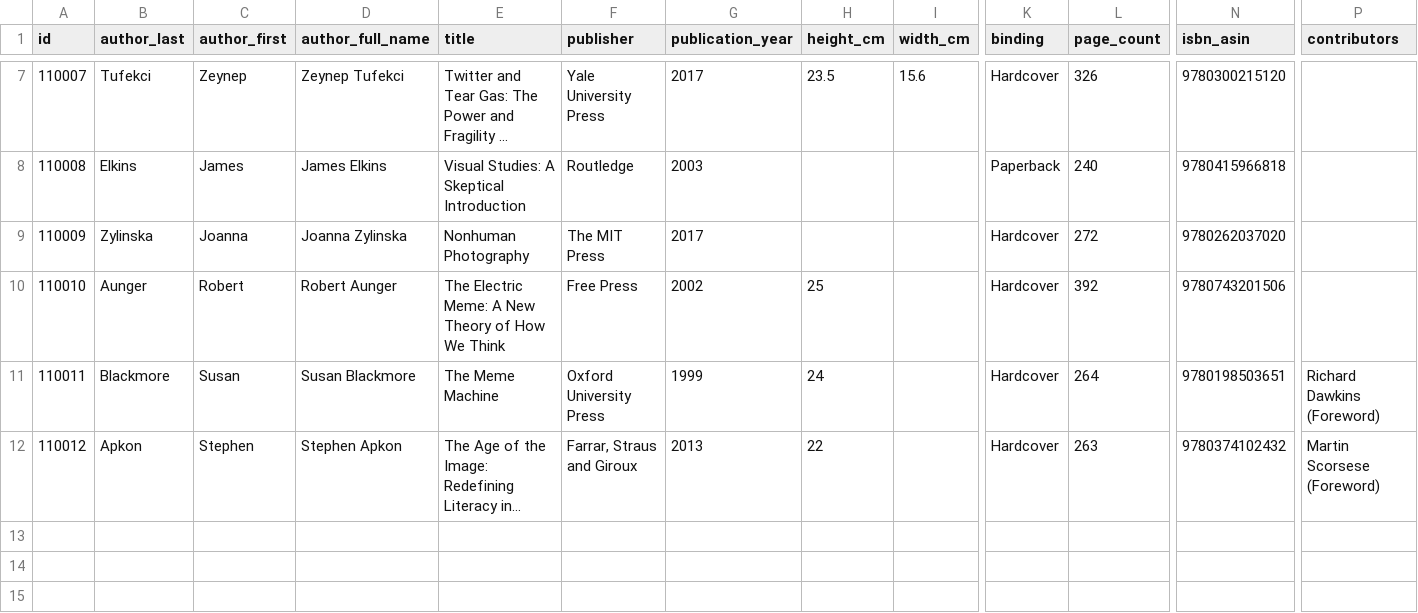
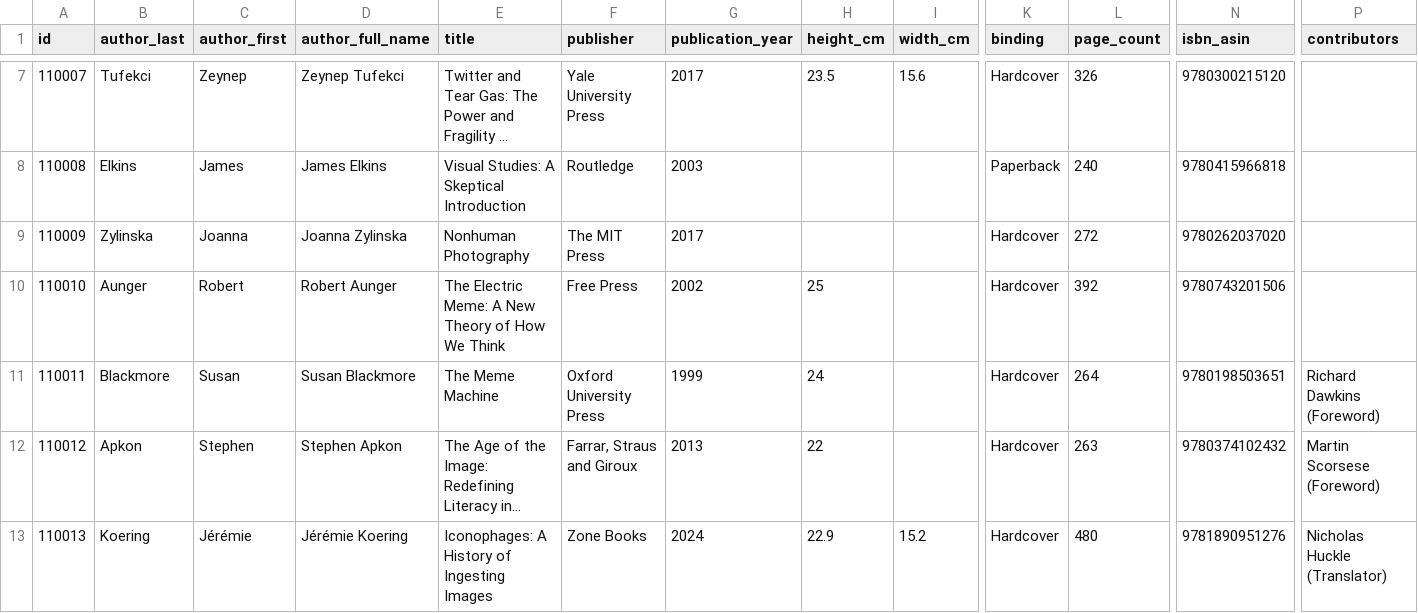
Before and after one commit to Mediaeater/Hudson_Street_Library, a CSV file: src/_data/catalog/media-theory.csv, drawn as a sheet; only a part is shown, gaps mark what is left out; long unchanged cells end in …; rows hold the shown columns only; the diff names each change by its address in the sheet, - before the commit and + after, or states it on an @@ line.

Commit message:
books: add Koering, Iconophages: A History of Ingesting Images (id 110013)

```diff
--- a/src/_data/catalog/media-theory.csv
+++ b/src/_data/catalog/media-theory.csv
+row 13: 110013 | Koering | Jérémie | Jérémie Koering | Iconophages: A History of Ingesting Images | Zone Books | 2024 | 22.9 | 15.2 | Hardcover | 480 | 9781890951276 | Nicholas Huckle (Translator)
```
Also changed, not shown: 4 other files.
